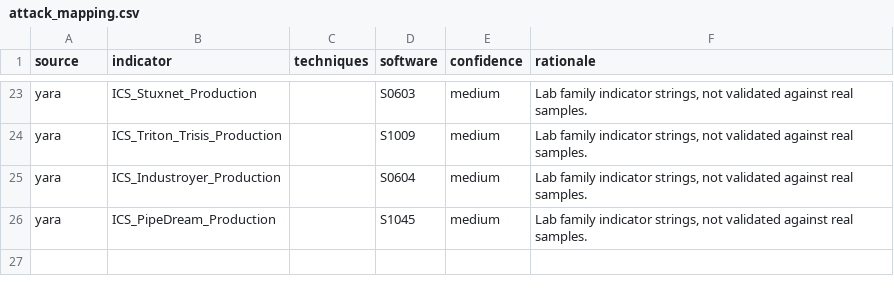
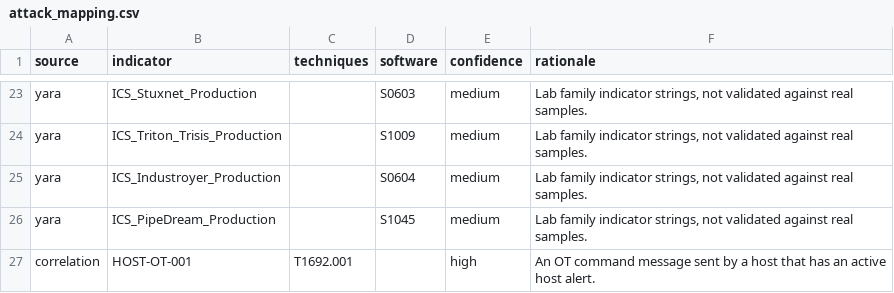
Before and after one commit to thinhEden/ThreatFusion, a CSV file: data/attack_mapping.csv, drawn as a sheet; only a part is shown, gaps mark what is left out; the diff names each change by its address in the sheet, - before the commit and + after, or states it on an @@ line.

```diff
--- a/data/attack_mapping.csv
+++ b/data/attack_mapping.csv
+row 27: correlation | HOST-OT-001 | T1692.001 |  | high | An OT command message sent by a host that has an active host alert.
```
Also changed, not shown: 4 other files.
